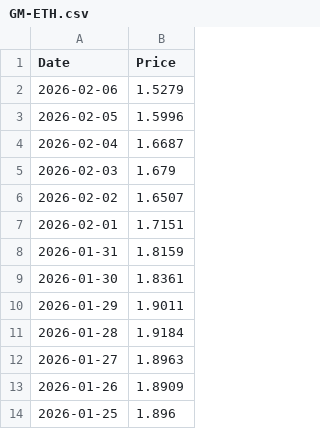
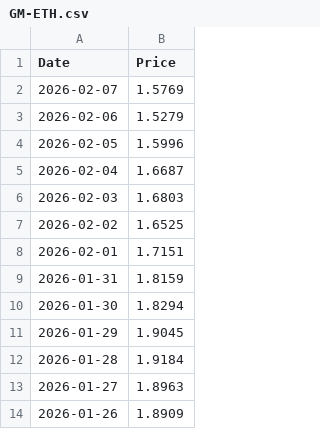
Before and after one commit to T1m-V/stockdata, a CSV file: data/prices/GM-ETH.csv, drawn as a sheet; only a part is shown; the shorter side is filled out with more unchanged rows.

```diff
--- a/data/prices/GM-ETH.csv
+++ b/data/prices/GM-ETH.csv
@@ -1,2 +1,3 @@
 Date,Price
+2026-02-07,1.5769
 2026-02-06,1.5279
@@ -4,8 +5,8 @@ Date,Price
 2026-02-04,1.6687
-2026-02-03,1.679
-2026-02-02,1.6507
+2026-02-03,1.6803
+2026-02-02,1.6525
 2026-02-01,1.7151
 2026-01-31,1.8159
-2026-01-30,1.8361
-2026-01-29,1.9011
+2026-01-30,1.8294
+2026-01-29,1.9045
 2026-01-28,1.9184
```
Also changed, not shown: data/prices/BTC.csv, data/prices/ETH.csv, 20 other files.
